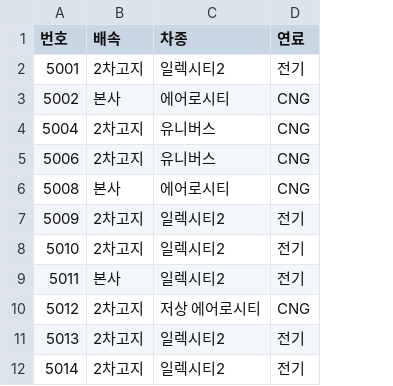
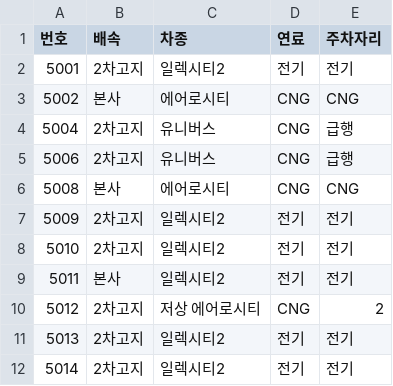
Before and after one commit to pckpa/wjbuses, a CSV file: list.csv, drawn as a sheet; only a part is shown; the diff names each change by its address in the sheet, - before the commit and + after, or states it on an @@ line.

Commit message:
Update list.csv

```diff
--- a/list.csv
+++ b/list.csv
+column E (주차자리), rows 2-12: 전기 | CNG | 급행 | 급행 | CNG | 전기 | 전기 | 전기 | 2 | 전기 | 전기
```
